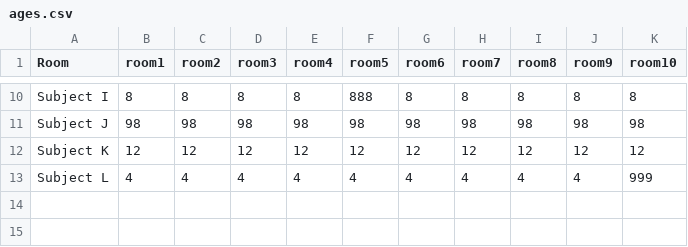
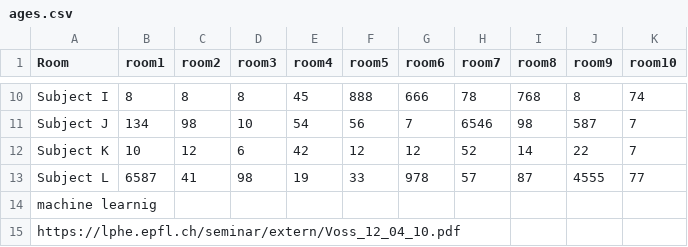
Before and after one commit to artfisica/ICTP-2019, a CSV file: notebooks/initial-examples/ages.csv, drawn as a sheet; only a part is shown, gaps mark what is left out; the diff covers the shown part only; the diff names each change by its address in the sheet, - before the commit and + after, or states it on an @@ line.

```diff
--- a/notebooks/initial-examples/ages.csv
+++ b/notebooks/initial-examples/ages.csv
-E10 (room4): 8
+E10 (room4): 45
-G10 (room6): 8
+G10 (room6): 666
-H10 (room7): 8
+H10 (room7): 78
-I10 (room8): 8
+I10 (room8): 768
-K10 (room10): 8
+K10 (room10): 74
-B11 (room1): 98
+B11 (room1): 134
-D11 (room3): 98
+D11 (room3): 10
-E11 (room4): 98
+E11 (room4): 54
-F11 (room5): 98
+F11 (room5): 56
-G11 (room6): 98
+G11 (room6): 7
-H11 (room7): 98
+H11 (room7): 6546
-J11 (room9): 98
+J11 (room9): 587
-K11 (room10): 98
+K11 (room10): 7
-B12 (room1): 12
+B12 (room1): 10
-D12 (room3): 12
+D12 (room3): 6
-E12 (room4): 12
+E12 (room4): 42
-H12 (room7): 12
+H12 (room7): 52
-I12 (room8): 12
+I12 (room8): 14
-J12 (room9): 12
+J12 (room9): 22
-K12 (room10): 12
+K12 (room10): 7
-B13 (room1): 4
+B13 (room1): 6587
-C13 (room2): 4
+C13 (room2): 41
-D13 (room3): 4
+D13 (room3): 98
-E13 (room4): 4
+E13 (room4): 19
-F13 (room5): 4
+F13 (room5): 33
-G13 (room6): 4
+G13 (room6): 978
-H13 (room7): 4
+H13 (room7): 57
-I13 (room8): 4
+I13 (room8): 87
-J13 (room9): 4
+J13 (room9): 4555
-K13 (room10): 999
+K13 (room10): 77
+row 14: machine learnig
+row 15: https://lphe.epfl.ch/seminar/extern/Voss_12_04_10.pdf
```
Also changed, not shown: 62 edited cells elsewhere in this file, 2 other files.
